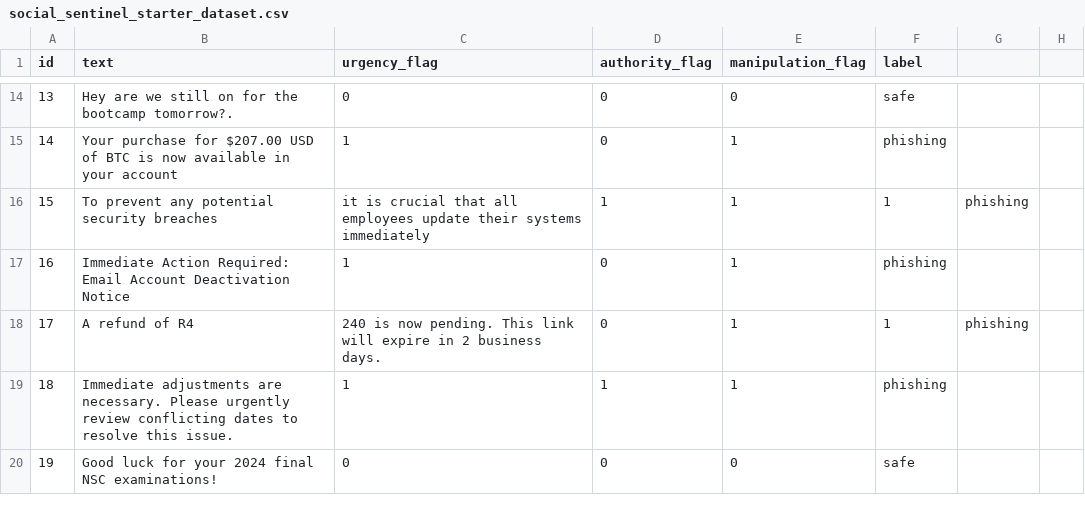
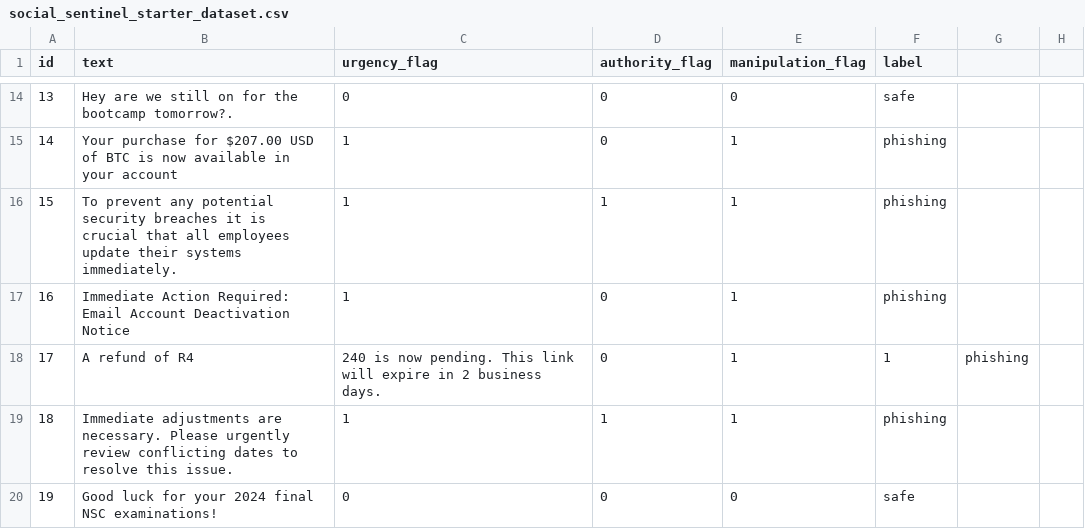
Before and after one commit to Howardwk/Social-Sentinel, a CSV file: social_sentinel_starter_dataset.csv, drawn as a sheet; only a part is shown, gaps mark what is left out.

Commit message:
Fix punctuation in phishing warning message
Removed a comma for improved sentence clarity.

```diff
--- a/social_sentinel_starter_dataset.csv
+++ b/social_sentinel_starter_dataset.csv
@@ -15,3 +15,3 @@ id,text,urgency_flag,authority_flag,manipulation_flag,label
 14,Your purchase for $207.00 USD of BTC is now available in your account,1,0,1,phishing
-15,To prevent any potential security breaches, it is crucial that all employees update their systems immediately,1,1,1,phishing
+15,To prevent any potential security breaches it is crucial that all employees update their systems immediately.,1,1,1,phishing
 16,Immediate Action Required: Email Account Deactivation Notice,1,0,1,phishing
```
